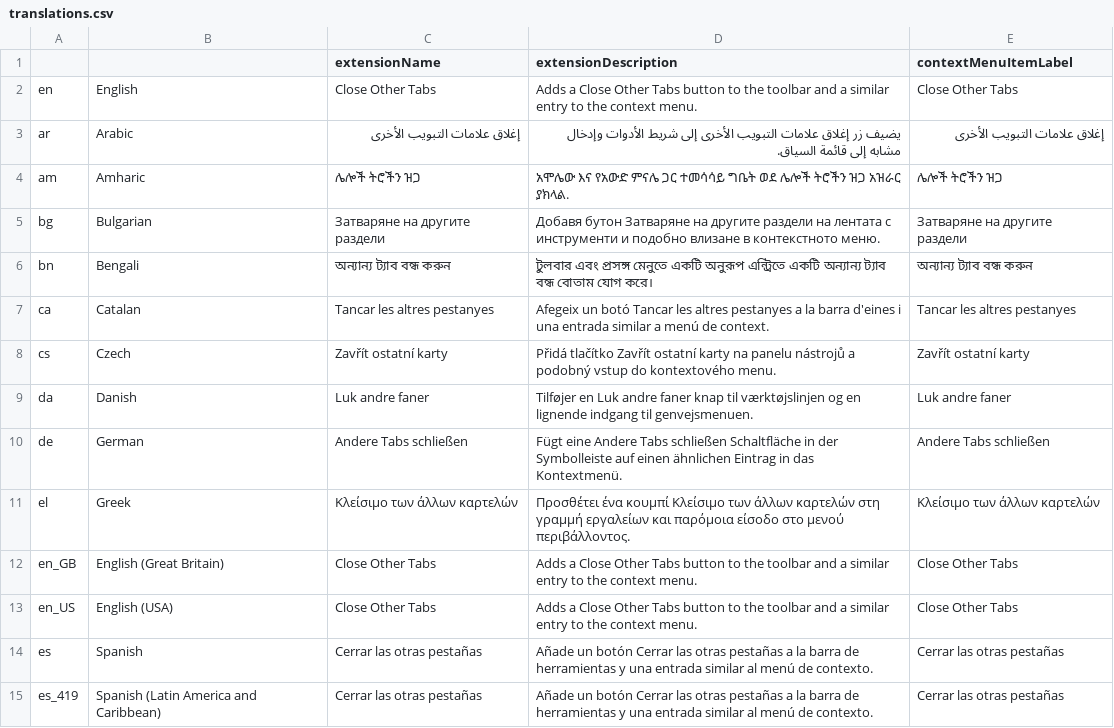
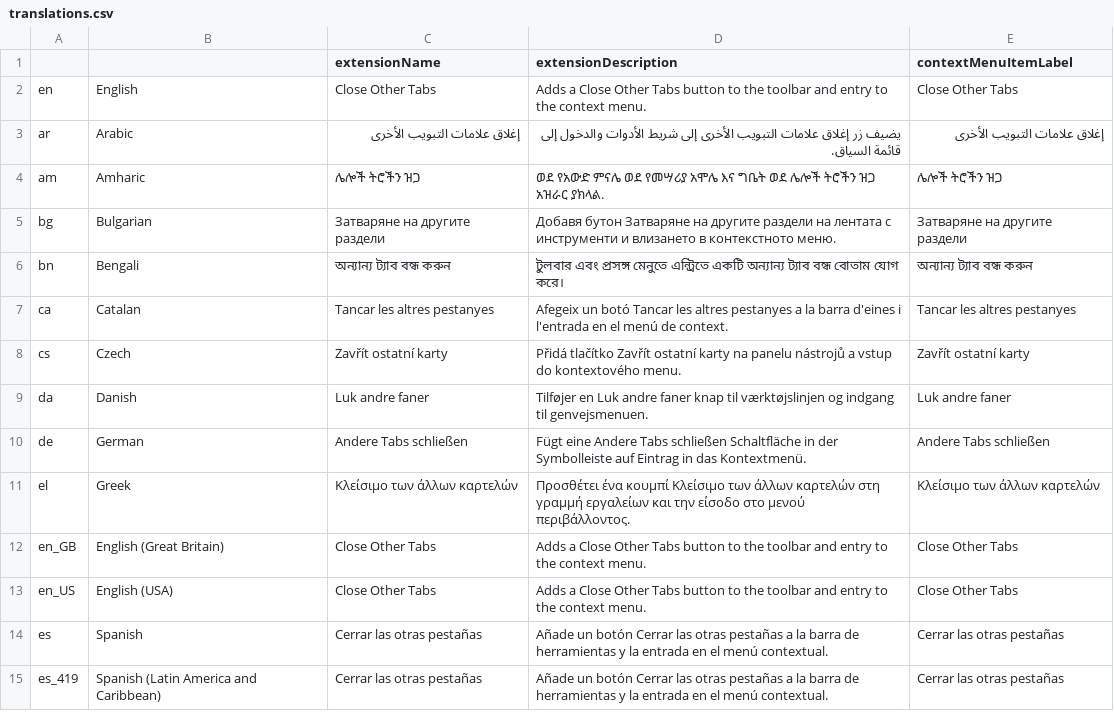
Before and after one commit to davweb/close-other-tabs, a CSV file: translations/translations.csv, drawn as a sheet; only a part is shown; the diff covers the shown part only.

Commit message:
Translations again
Trim extension description text.

```diff
--- a/translations/translations.csv
+++ b/translations/translations.csv
@@ -1,15 +1,15 @@
 ,,extensionName,extensionDescription,contextMenuItemLabel
-en,English,Close Other Tabs,Adds a Close Other Tabs button to the toolbar and a similar entry to the context menu.,Close Other Tabs
-ar,Arabic,إغلاق علامات التبويب الأخرى,يضيف زر إغلاق علامات التبويب الأخرى إلى شريط الأدوات وإدخال مشابه إلى قائمة السياق.,إغلاق علامات التبويب الأخرى
-am,Amharic,ሌሎች ትሮችን ዝጋ,አሞሌው እና የአውድ ምናሌ ጋር ተመሳሳይ ግቤት ወደ ሌሎች ትሮችን ዝጋ አዝራር ያክላል.,ሌሎች ትሮችን ዝጋ
-bg,Bulgarian,Затваряне на другите раздели,Добавя бутон Затваряне на другите раздели на лентата с инструменти и подобно влизане в контекстното меню.,Затваряне на другите раздели
-bn,Bengali,অন্যান্য ট্যাব বন্ধ করুন,টুলবার এবং প্রসঙ্গ মেনুতে একটি অনুরূপ এন্ট্রিতে একটি অন্যান্য ট্যাব বন্ধ বোতাম যোগ করে।,অন্যান্য ট্যাব বন্ধ করুন
-ca,Catalan,Tancar les altres pestanyes,Afegeix un botó Tancar les altres pestanyes a la barra d'eines i una entrada similar a menú de context.,Tancar les altres pestanyes
-cs,Czech,Zavřít ostatní karty,Přidá tlačítko Zavřít ostatní karty na panelu nástrojů a podobný vstup do kontextového menu.,Zavřít ostatní karty
-da,Danish,Luk andre faner,Tilføjer en Luk andre faner knap til værktøjslinjen og en lignende indgang til genvejsmenuen.,Luk andre faner
-de,German,Andere Tabs schließen,Fügt eine Andere Tabs schließen Schaltfläche in der Symbolleiste auf einen ähnlichen Eintrag in das Kontextmenü.,Andere Tabs schließen
-el,Greek,Κλείσιμο των άλλων καρτελών,Προσθέτει ένα κουμπί Κλείσιμο των άλλων καρτελών στη γραμμή εργαλείων και παρόμοια είσοδο στο μενού περιβάλλοντος.,Κλείσιμο των άλλων καρτελών
-en_GB,English (Great Britain),Close Other Tabs,Adds a Close Other Tabs button to the toolbar and a similar entry to the context menu.,Close Other Tabs
-en_US,English (USA),Close Other Tabs,Adds a Close Other Tabs button to the toolbar and a similar entry to the context menu.,Close Other Tabs
-es,Spanish,Cerrar las otras pestañas,Añade un botón Cerrar las otras pestañas a la barra de herramientas y una entrada similar al menú de contexto.,Cerrar las otras pestañas
-es_419,Spanish (Latin America and Caribbean),Cerrar las otras pestañas,Añade un botón Cerrar las otras pestañas a la barra de herramientas y una entrada similar al menú de contexto.,Cerrar las otras pestañas
+en,English,Close Other Tabs,Adds a Close Other Tabs button to the toolbar and entry to the context menu.,Close Other Tabs
+ar,Arabic,إغلاق علامات التبويب الأخرى,يضيف زر إغلاق علامات التبويب الأخرى إلى شريط الأدوات والدخول إلى قائمة السياق.,إغلاق علامات التبويب الأخرى
+am,Amharic,ሌሎች ትሮችን ዝጋ,ወደ የአውድ ምናሌ ወደ የመሣሪያ አሞሌ እና ግቤት ወደ ሌሎች ትሮችን ዝጋ አዝራር ያክላል.,ሌሎች ትሮችን ዝጋ
+bg,Bulgarian,Затваряне на другите раздели,Добавя бутон Затваряне на другите раздели на лентата с инструменти и влизането в контекстното меню.,Затваряне на другите раздели
+bn,Bengali,অন্যান্য ট্যাব বন্ধ করুন,টুলবার এবং প্রসঙ্গ মেনুতে এন্ট্রিতে একটি অন্যান্য ট্যাব বন্ধ বোতাম যোগ করে।,অন্যান্য ট্যাব বন্ধ করুন
+ca,Catalan,Tancar les altres pestanyes,Afegeix un botó Tancar les altres pestanyes a la barra d'eines i l'entrada en el menú de context.,Tancar les altres pestanyes
+cs,Czech,Zavřít ostatní karty,Přidá tlačítko Zavřít ostatní karty na panelu nástrojů a vstup do kontextového menu.,Zavřít ostatní karty
+da,Danish,Luk andre faner,Tilføjer en Luk andre faner knap til værktøjslinjen og indgang til genvejsmenuen.,Luk andre faner
+de,German,Andere Tabs schließen,Fügt eine Andere Tabs schließen Schaltfläche in der Symbolleiste auf Eintrag in das Kontextmenü.,Andere Tabs schließen
+el,Greek,Κλείσιμο των άλλων καρτελών,Προσθέτει ένα κουμπί Κλείσιμο των άλλων καρτελών στη γραμμή εργαλείων και την είσοδο στο μενού περιβάλλοντος.,Κλείσιμο των άλλων καρτελών
+en_GB,English (Great Britain),Close Other Tabs,Adds a Close Other Tabs button to the toolbar and entry to the context menu.,Close Other Tabs
+en_US,English (USA),Close Other Tabs,Adds a Close Other Tabs button to the toolbar and entry to the context menu.,Close Other Tabs
+es,Spanish,Cerrar las otras pestañas,Añade un botón Cerrar las otras pestañas a la barra de herramientas y la entrada en el menú contextual.,Cerrar las otras pestañas
+es_419,Spanish (Latin America and Caribbean),Cerrar las otras pestañas,Añade un botón Cerrar las otras pestañas a la barra de herramientas y la entrada en el menú contextual.,Cerrar las otras pestañas
```
Also changed, not shown: 40 edited cells elsewhere in this file.
